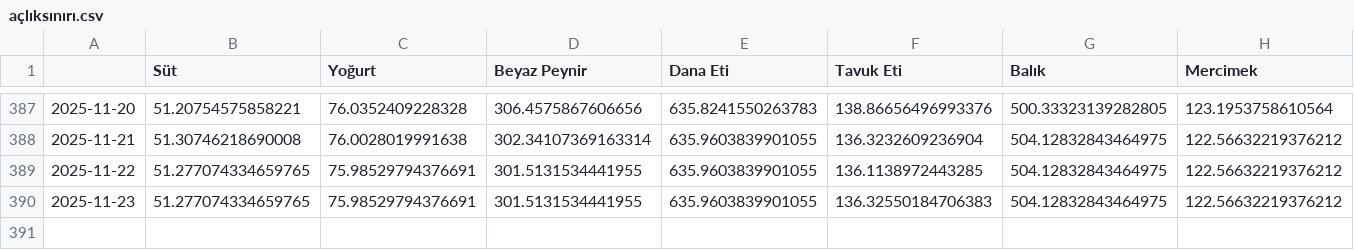
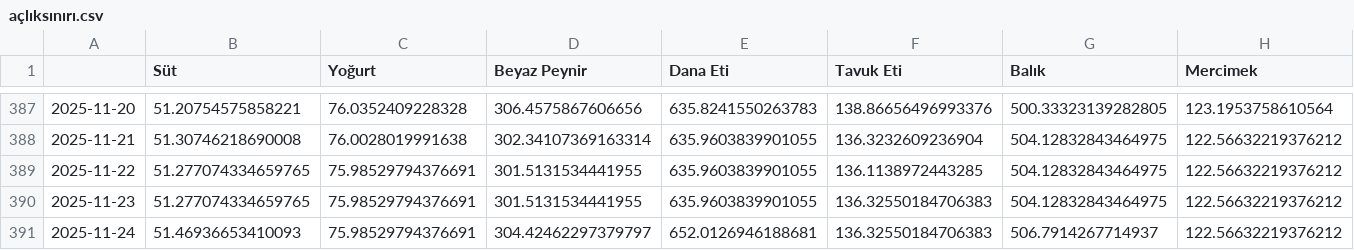
Before and after one commit to kaboya19/web-tufe-flask, a CSV file: açlıksınırı.csv, drawn as a sheet; only a part is shown, gaps mark what is left out; rows hold the shown columns only; the diff names each change by its address in the sheet, - before the commit and + after, or states it on an @@ line.

```diff
--- a/açlıksınırı.csv
+++ b/açlıksınırı.csv
+row 391: 2025-11-24 | 51.46936653410093 | 75.98529794376691 | 304.42462297379797 | 652.0126946188681 | 136.32550184706383 | 506.7914267714937 | 122.56632219376212
```
Also changed, not shown: gruplar_int.csv, harcama_grupları.csv, 18 other files.
